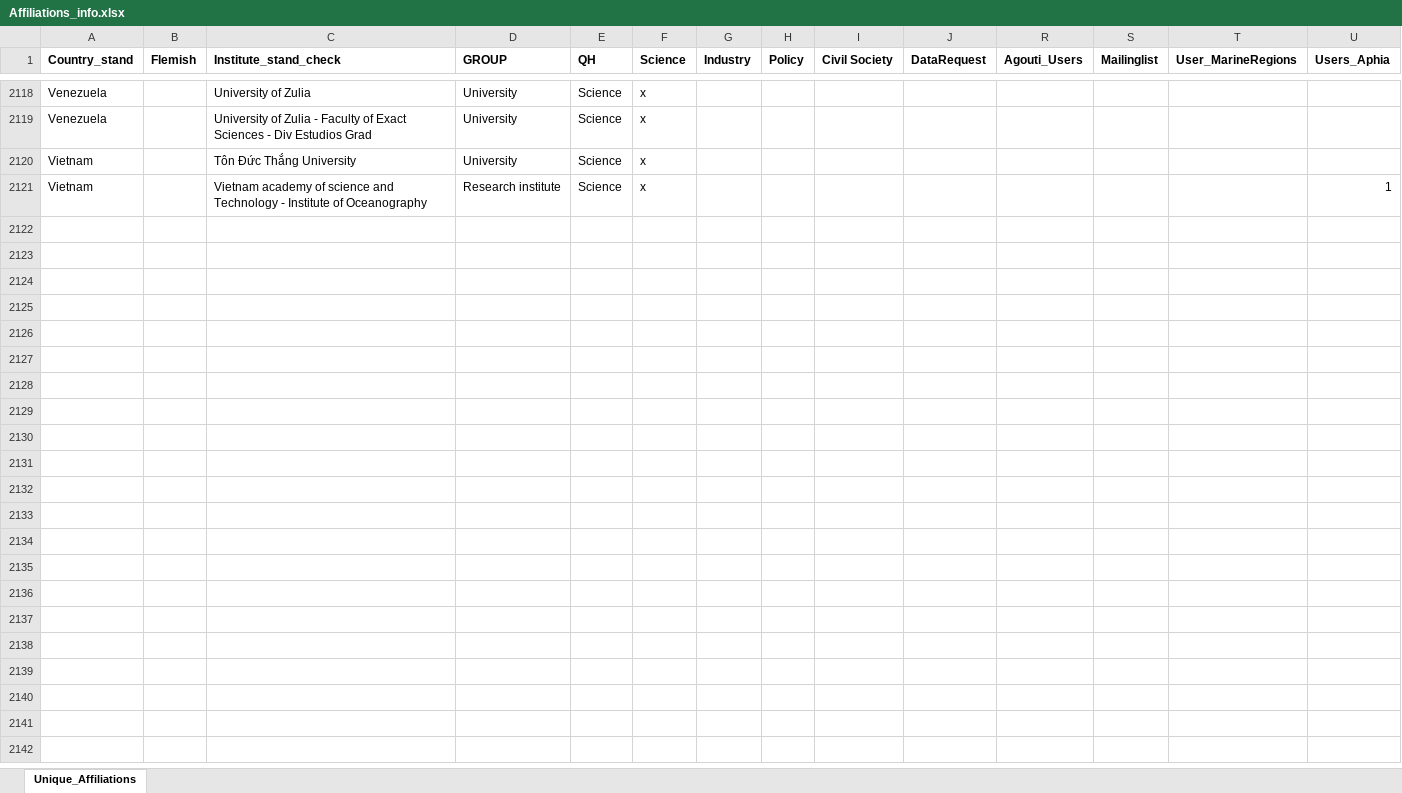
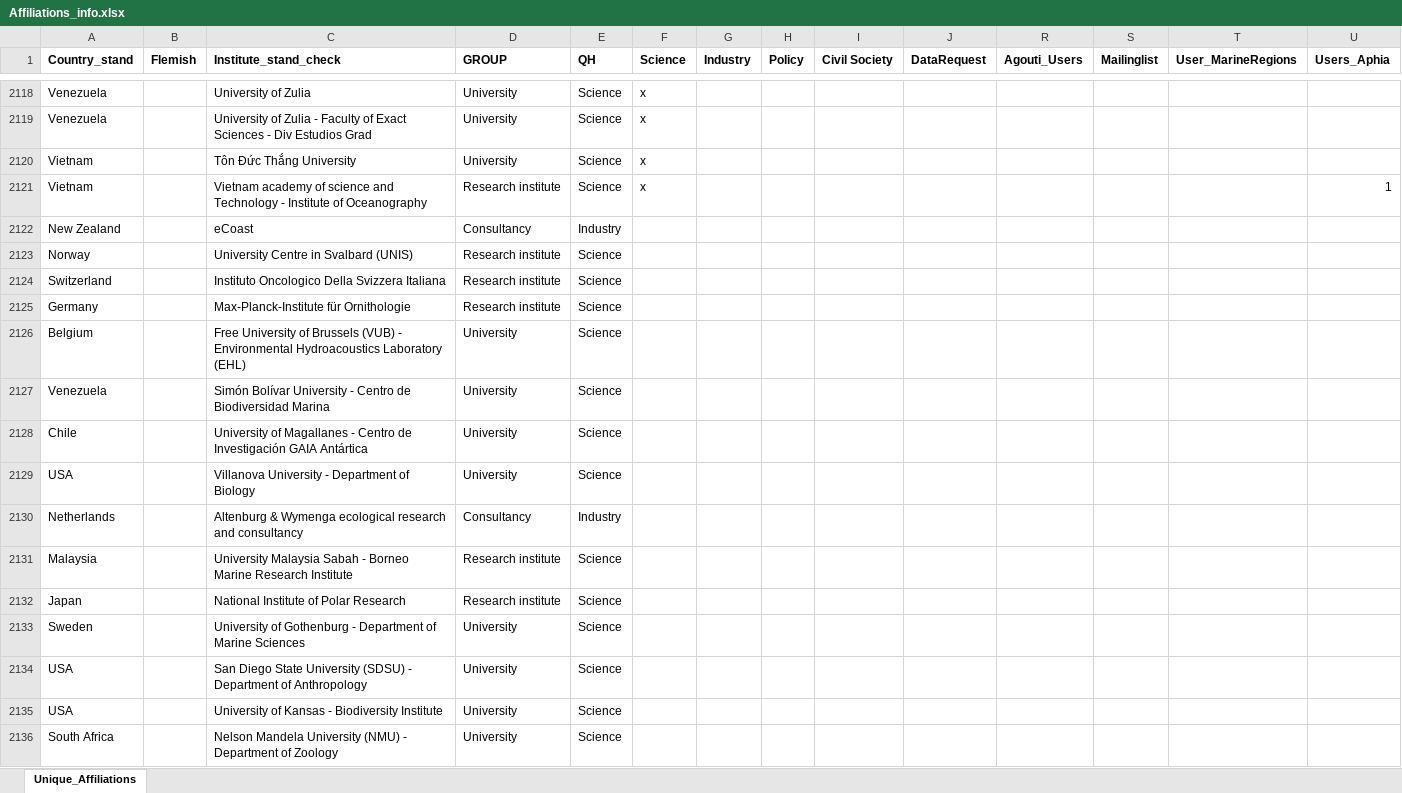
Before and after one commit to lifewatch/user-analysis, an Excel workbook: reference_data/Affiliations_info.xlsx, sheet Unique_Affiliations, drawn as a sheet; only a part is shown, gaps mark what is left out; values as stored, in another font and other column widths than the file's, no borders; rows hold the shown columns only; the diff names each change by its address in the sheet, - before the commit and + after, or states it on an @@ line.

```diff
--- a/reference_data/Affiliations_info.xlsx (sheet Unique_Affiliations)
+++ b/reference_data/Affiliations_info.xlsx (sheet Unique_Affiliations)
+row 2122: New Zealand |  | eCoast | Consultancy | Industry
+row 2123: Norway |  | University Centre in Svalbard (UNIS) | Research institute | Science
+row 2124: Switzerland |  | Instituto Oncologico Della Svizzera Italiana | Research institute | Science
+row 2125: Germany |  | Max-Planck-Institute für Ornithologie | Research institute | Science
+row 2126: Belgium |  | Free University of Brussels (VUB) - Environmental Hydroacoustics Laboratory (EHL) | University | Science
+row 2127: Venezuela |  | Simón Bolívar University - Centro de Biodiversidad Marina | University | Science
+row 2128: Chile |  | University of Magallanes - Centro de Investigación GAIA Antártica | University | Science
+row 2129: USA |  | Villanova University - Department of Biology | University | Science
+row 2130: Netherlands |  | Altenburg & Wymenga ecological research and consultancy | Consultancy | Industry
+row 2131: Malaysia |  | University Malaysia Sabah - Borneo Marine Research Institute | Research institute | Science
+row 2132: Japan |  | National Institute of Polar Research | Research institute | Science
+row 2133: Sweden |  | University of Gothenburg - Department of Marine Sciences | University | Science
+row 2134: USA |  | San Diego State University (SDSU) - Department of Anthropology | University | Science
+row 2135: USA |  | University of Kansas - Biodiversity Institute | University | Science
+row 2136: South Africa |  | Nelson Mandela University (NMU) - Department of Zoology | University | Science
```
Also changed, not shown: reference_data/Affiliations_standardized.xlsx.
